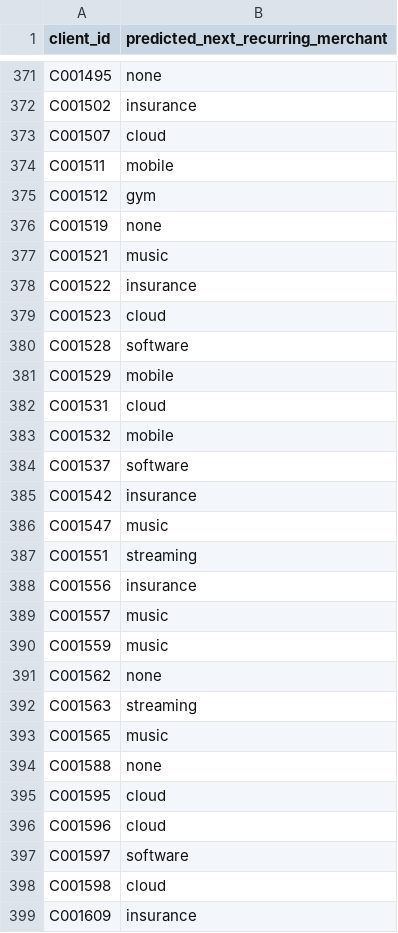
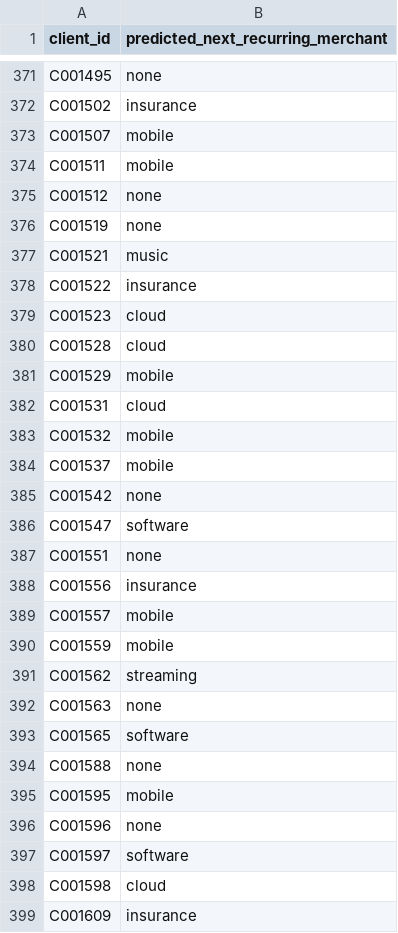
Before and after one commit to golnooshAbd/Swiss-AI-Weeks-UBS, a CSV file: submission.csv, drawn as a sheet; only a part is shown, gaps mark what is left out; the diff covers the shown part only.

```diff
--- a/submission.csv
+++ b/submission.csv
@@ -372,5 +372,5 @@ C001495,none
 C001502,insurance
-C001507,cloud
+C001507,mobile
 C001511,mobile
-C001512,gym
+C001512,none
 C001519,none
@@ -379,3 +379,3 @@ C001522,insurance
 C001523,cloud
-C001528,software
+C001528,cloud
 C001529,mobile
@@ -383,15 +383,15 @@ C001531,cloud
 C001532,mobile
-C001537,software
-C001542,insurance
-C001547,music
-C001551,streaming
+C001537,mobile
+C001542,none
+C001547,software
+C001551,none
 C001556,insurance
-C001557,music
-C001559,music
-C001562,none
-C001563,streaming
-C001565,music
+C001557,mobile
+C001559,mobile
+C001562,streaming
+C001563,none
+C001565,software
 C001588,none
-C001595,cloud
-C001596,cloud
+C001595,mobile
+C001596,none
 C001597,software
```
Also changed, not shown: 185 edited cells elsewhere in this file, 2 other files.
